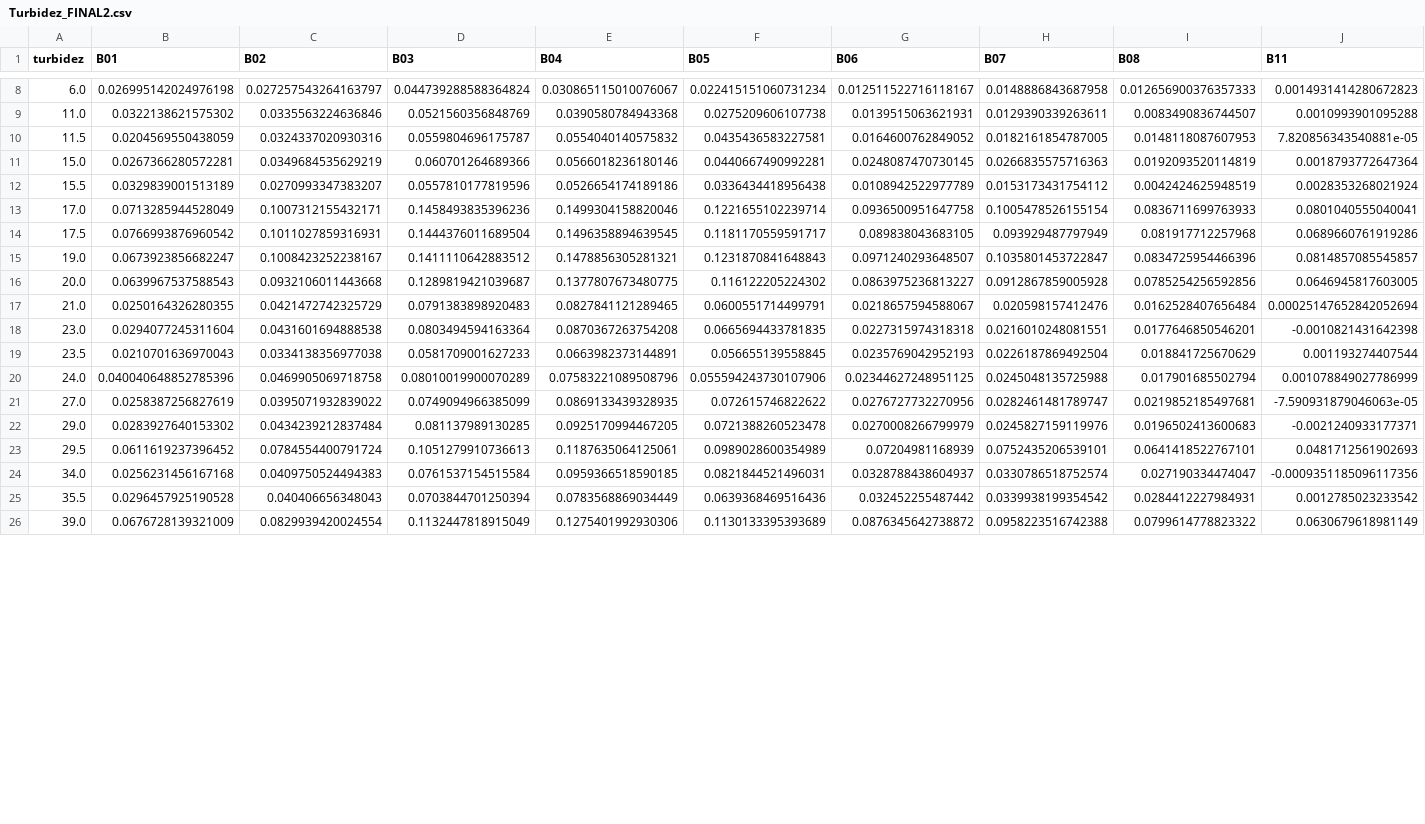
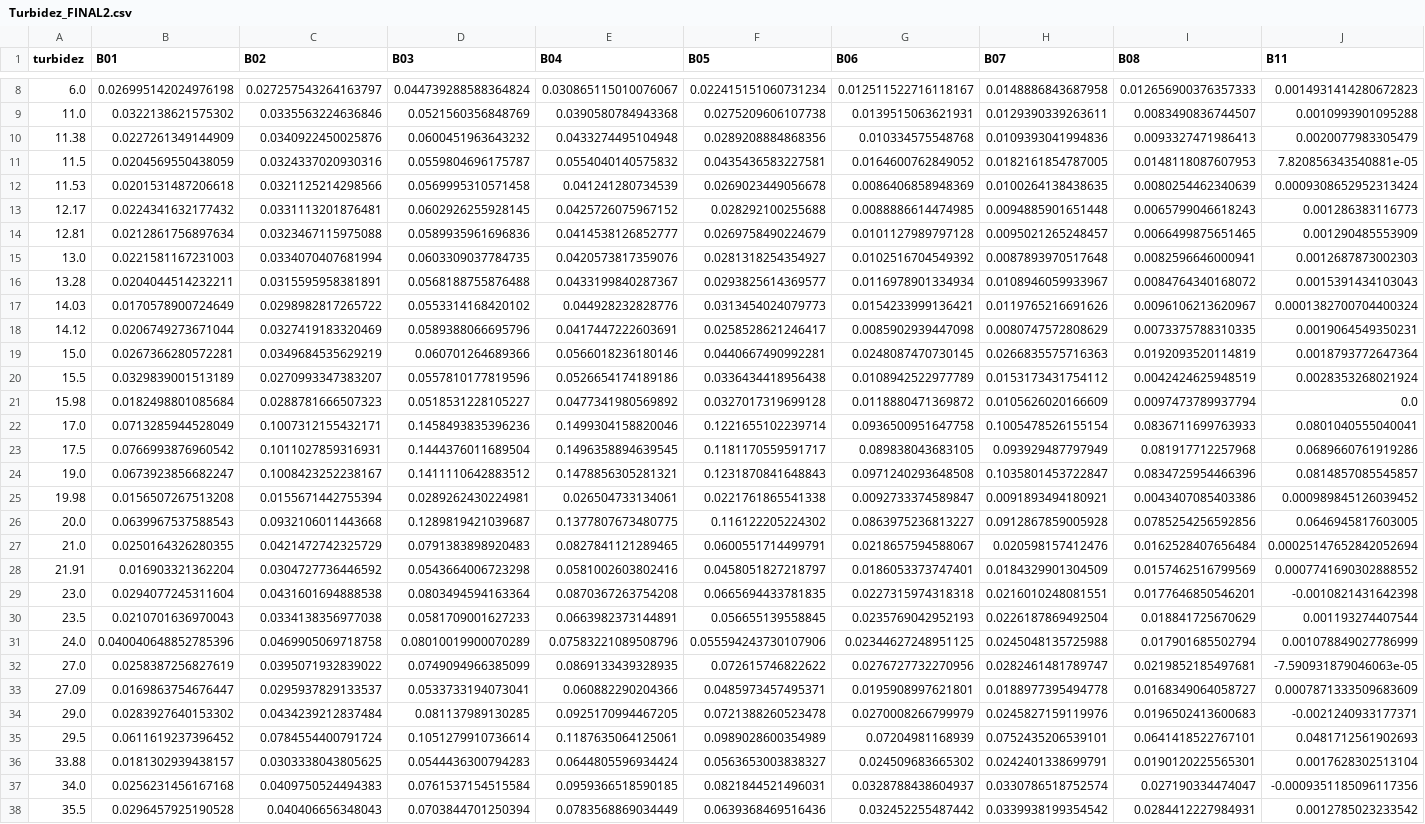
Before and after one commit to gomezvictoriq/Turbidez, a CSV file: Turbidez_FINAL2.csv, drawn as a sheet; only a part is shown, gaps mark what is left out; the shorter side is filled out with more unchanged rows; addresses are those after the commit; rows hold the shown columns only; the diff covers the shown part only; the diff names each change by its address in the sheet, - before the commit and + after, or states it on an @@ line.

```diff
--- a/Turbidez_FINAL2.csv
+++ b/Turbidez_FINAL2.csv
+row 10: 11.38 | 0.0227261349144909 | 0.0340922450025876 | 0.0600451963643232 | 0.0433274495104948 | 0.0289208884868356 | 0.010334575548768 | 0.0109393041994836 | 0.0093327471986413 | 0.0020077983305479
+row 12: 11.53 | 0.0201531487206618 | 0.0321125214298566 | 0.0569995310571458 | 0.041241280734539 | 0.0269023449056678 | 0.0086406858948369 | 0.0100264138438635 | 0.0080254462340639 | 0.0009308652952313424
+row 13: 12.17 | 0.0224341632177432 | 0.0331113201876481 | 0.0602926255928145 | 0.0425726075967152 | 0.028292100255688 | 0.0088886614474985 | 0.0094885901651448 | 0.0065799046618243 | 0.001286383116773
+row 14: 12.81 | 0.0212861756897634 | 0.0323467115975088 | 0.0589935961696836 | 0.0414538126852777 | 0.0269758490224679 | 0.0101127989797128 | 0.0095021265248457 | 0.0066499875651465 | 0.001290485553909
+row 15: 13.0 | 0.0221581167231003 | 0.0334070407681994 | 0.0603309037784735 | 0.0420573817359076 | 0.0281318254354927 | 0.0102516704549392 | 0.0087893970517648 | 0.0082596646000941 | 0.0012687873002303
+row 16: 13.28 | 0.0204044514232211 | 0.0315595958381891 | 0.0568188755876488 | 0.0433199840287367 | 0.0293825614369577 | 0.0116978901334934 | 0.0108946059933967 | 0.0084764340168072 | 0.0015391434103043
+row 17: 14.03 | 0.0170578900724649 | 0.0298982817265722 | 0.0553314168420102 | 0.044928232828776 | 0.0313454024079773 | 0.0154233999136421 | 0.0119765216691626 | 0.0096106213620967 | 0.0001382700704400324
+row 18: 14.12 | 0.0206749273671044 | 0.0327419183320469 | 0.0589388066695796 | 0.0417447222603691 | 0.0258528621246417 | 0.0085902939447098 | 0.0080747572808629 | 0.0073375788310335 | 0.0019064549350231
+row 21: 15.98 | 0.0182498801085684 | 0.0288781666507323 | 0.0518531228105227 | 0.0477341980569892 | 0.0327017319699128 | 0.0118880471369872 | 0.0105626020166609 | 0.0097473789937794 | 0.0
-G24 (B06): 0.0971240293648507
+G24 (B06): 0.0971240293648508
+row 25: 19.98 | 0.0156507267513208 | 0.0155671442755394 | 0.0289262430224981 | 0.026504733134061 | 0.0221761865541338 | 0.0092733374589847 | 0.0091893494180921 | 0.0043407085403386 | 0.000989845126039452
+row 28: 21.91 | 0.016903321362204 | 0.0304727736446592 | 0.0543664006723298 | 0.0581002603802416 | 0.0458051827218797 | 0.0186053373747401 | 0.0184329901304509 | 0.0157462516799569 | 0.0007741690302888552
+row 33: 27.09 | 0.0169863754676447 | 0.0295937829133537 | 0.0533733194073041 | 0.060882290204366 | 0.0485973457495371 | 0.0195908997621801 | 0.0188977395494778 | 0.0168349064058727 | 0.0007871333509683609
-D35 (B03): 0.1051279910736613
+D35 (B03): 0.1051279910736614
+row 36: 33.88 | 0.0181302939438157 | 0.0303338043805625 | 0.0544436300794283 | 0.0644805596934424 | 0.0563653003838327 | 0.024509683665302 | 0.0242401338699791 | 0.0190120225565301 | 0.0017628302513104
```
Also changed, not shown: 3 added rows and 2 edited cells elsewhere in this file, Datos creados/Datos_turb_banda/C1_turb_banda.csv, Datos creados/Datos_turb_banda/C2_ln_turb_banda.csv, 36 other files.
